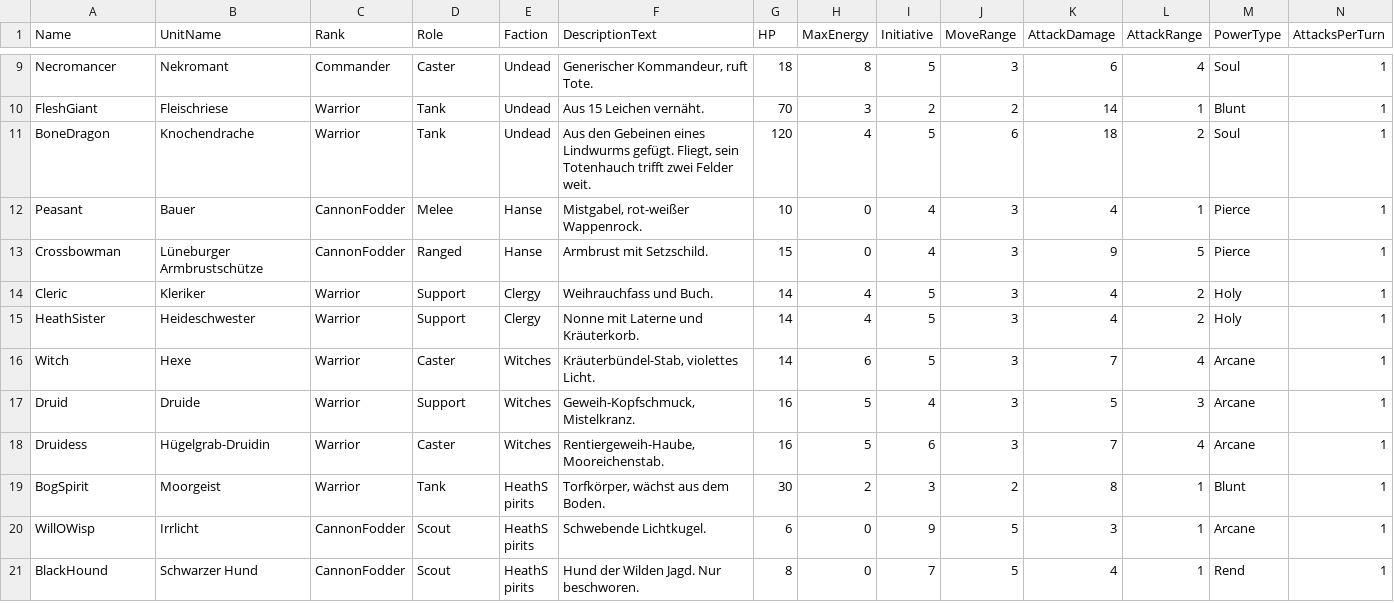
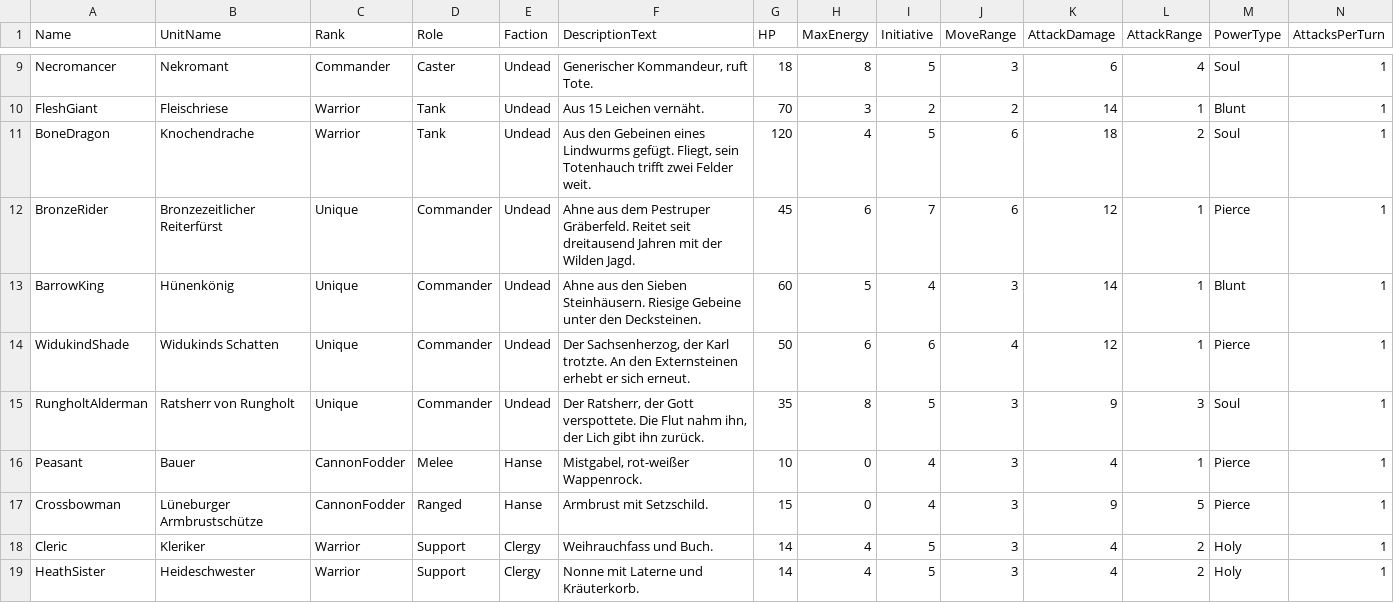
Before and after one commit to Frozenenenen/Harmbringer_online, a CSV file: design/data/DT_Units.csv, drawn as a sheet; only a part is shown, gaps mark what is left out; the shorter side is filled out with more unchanged rows; rows hold the shown columns only; the diff names each change by its address in the sheet, - before the commit and + after, or states it on an @@ line.

```diff
--- a/design/data/DT_Units.csv
+++ b/design/data/DT_Units.csv
+row 12: BronzeRider | Bronzezeitlicher Reiterfürst | Unique | Commander | Undead | Ahne aus dem Pestruper Gräberfeld. Reitet seit dreitausend Jahren mit der Wilden Jagd. | 45 | 6 | 7 | 6 | 12 | 1 | Pierce | 1
+row 13: BarrowKing | Hünenkönig | Unique | Commander | Undead | Ahne aus den Sieben Steinhäusern. Riesige Gebeine unter den Decksteinen. | 60 | 5 | 4 | 3 | 14 | 1 | Blunt | 1
+row 14: WidukindShade | Widukinds Schatten | Unique | Commander | Undead | Der Sachsenherzog, der Karl trotzte. An den Externsteinen erhebt er sich erneut. | 50 | 6 | 6 | 4 | 12 | 1 | Pierce | 1
+row 15: RungholtAlderman | Ratsherr von Rungholt | Unique | Commander | Undead | Der Ratsherr, der Gott verspottete. Die Flut nahm ihn, der Lich gibt ihn zurück. | 35 | 8 | 5 | 3 | 9 | 3 | Soul | 1
```
Also changed, not shown: 15 other files.
